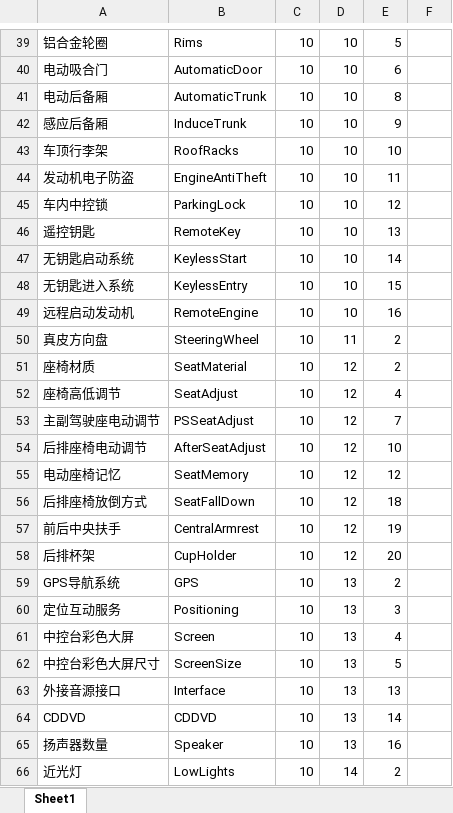
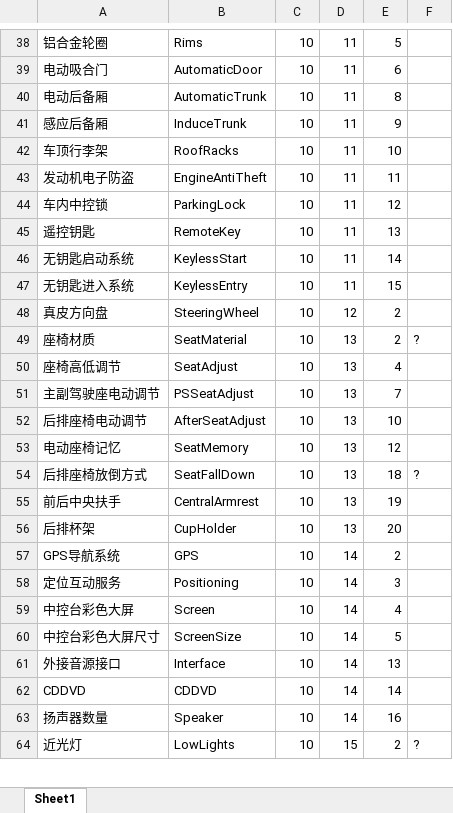
Before and after one commit to aoyueRay/BuyCar, an Excel workbook: TableStructure.xlsx, sheet Sheet1, drawn as a sheet; only a part is shown, gaps mark what is left out; values as stored, in another font and other column widths than the file's, no borders; removed rows and columns are numbered as before the commit, all else as after; the diff covers the shown part only; the diff names each change by its address in the sheet, - before the commit and + after, or states it on an @@ line.

```diff
--- a/TableStructure.xlsx (sheet Sheet1)
+++ b/TableStructure.xlsx (sheet Sheet1)
-D38:D47: 10
+D38:D47: 11
-row 49: 远程启动发动机 | RemoteEngine | 10 | 10 | 16
-D48: 11
+D48: 12
-D49:D56: 12
+D49:D56: 13
-F49: (empty)
+F49: ?
-F54: (empty)
+F54: ?
-D57:D63: 13
+D57:D63: 14
-D64: 14
+D64: 15
-F64: (empty)
+F64: ?
```
Also changed, not shown: 1 removed row and 48 edited cells elsewhere in this sheet, 3 other files.
